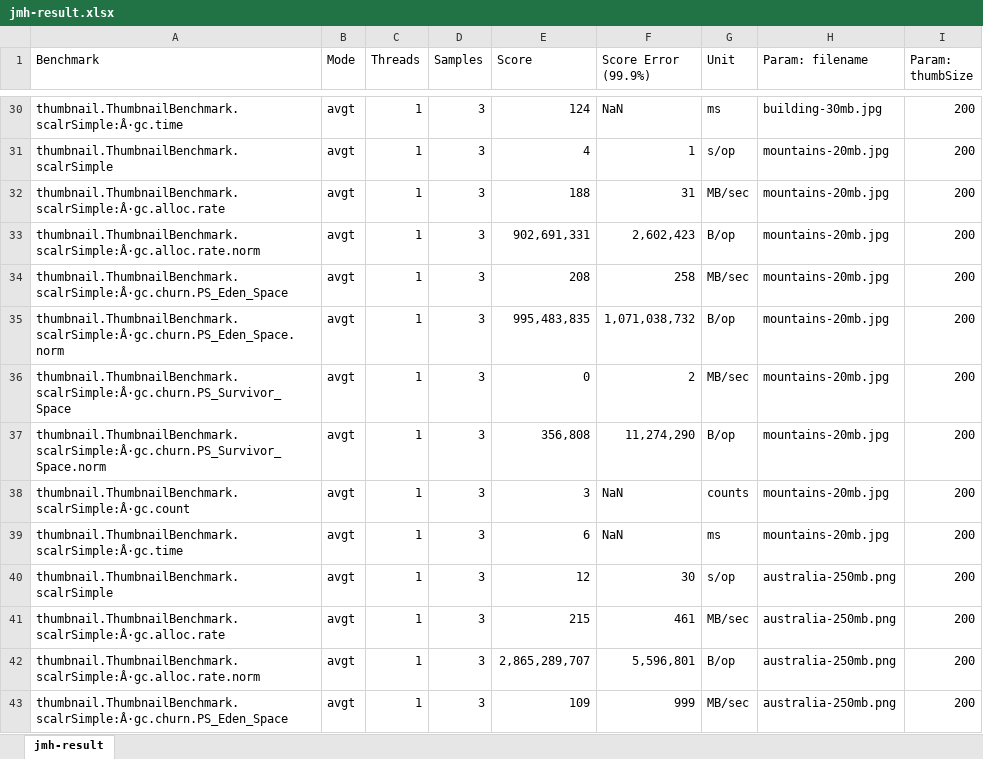
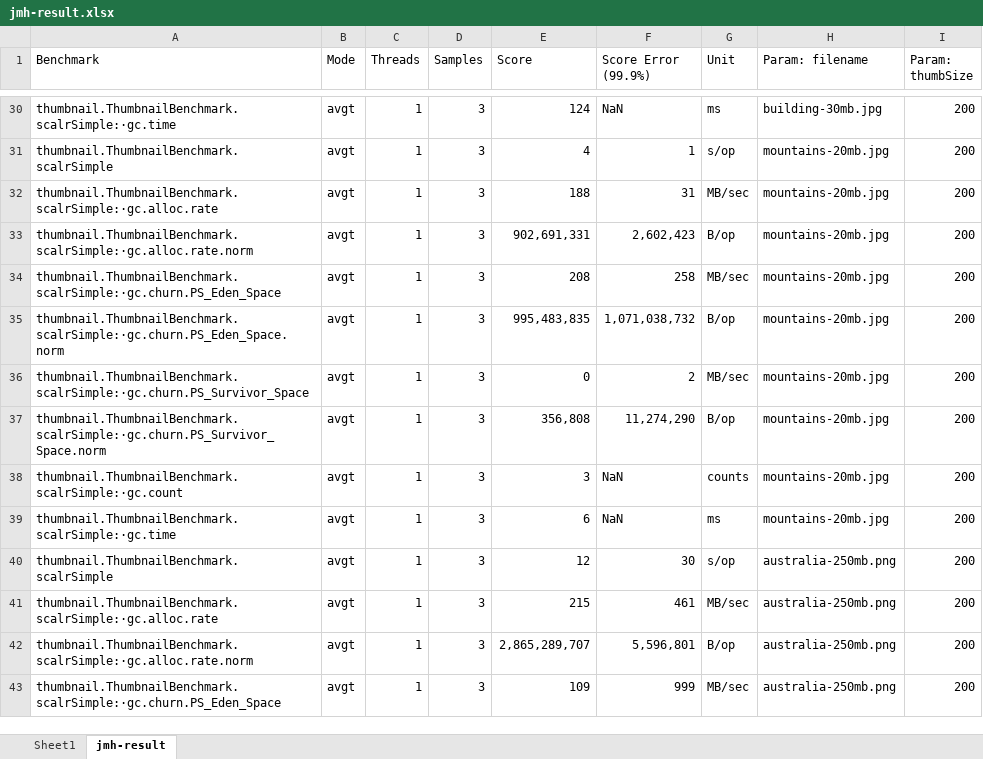
Before and after one commit to ahoffer/thumbnail-benchmark, an Excel workbook: jmh-result.xlsx, sheet jmh-result, drawn as a sheet; only a part is shown, gaps mark what is left out; values as stored, in another font and other column widths than the file's, no borders; conditional formats not drawn; the diff covers the shown part only; the diff names each change by its address in the sheet, - before the commit and + after, or states it on an @@ line.

Commit message:
Use JMH to benchmark different ways of creating image thumbnails

```diff
--- a/jmh-result.xlsx (sheet jmh-result)
+++ b/jmh-result.xlsx (sheet jmh-result)
+sheet tab: Sheet1
-A30 (Benchmark): thumbnail.ThumbnailBenchmark.scalrSimple:Â·gc.time
+A30 (Benchmark): thumbnail.ThumbnailBenchmark.scalrSimple:·gc.time
-A32 (Benchmark): thumbnail.ThumbnailBenchmark.scalrSimple:Â·gc.alloc.rate
+A32 (Benchmark): thumbnail.ThumbnailBenchmark.scalrSimple:·gc.alloc.rate
-A33 (Benchmark): thumbnail.ThumbnailBenchmark.scalrSimple:Â·gc.alloc.rate.norm
+A33 (Benchmark): thumbnail.ThumbnailBenchmark.scalrSimple:·gc.alloc.rate.norm
-A34 (Benchmark): thumbnail.ThumbnailBenchmark.scalrSimple:Â·gc.churn.PS_Eden_Space
+A34 (Benchmark): thumbnail.ThumbnailBenchmark.scalrSimple:·gc.churn.PS_Eden_Space
-A35 (Benchmark): thumbnail.ThumbnailBenchmark.scalrSimple:Â·gc.churn.PS_Eden_Space.norm
+A35 (Benchmark): thumbnail.ThumbnailBenchmark.scalrSimple:·gc.churn.PS_Eden_Space.norm
-A36 (Benchmark): thumbnail.ThumbnailBenchmark.scalrSimple:Â·gc.churn.PS_Survivor_Space
+A36 (Benchmark): thumbnail.ThumbnailBenchmark.scalrSimple:·gc.churn.PS_Survivor_Space
-A37 (Benchmark): thumbnail.ThumbnailBenchmark.scalrSimple:Â·gc.churn.PS_Survivor_Space.norm
+A37 (Benchmark): thumbnail.ThumbnailBenchmark.scalrSimple:·gc.churn.PS_Survivor_Space.norm
-A38 (Benchmark): thumbnail.ThumbnailBenchmark.scalrSimple:Â·gc.count
+A38 (Benchmark): thumbnail.ThumbnailBenchmark.scalrSimple:·gc.count
-A39 (Benchmark): thumbnail.ThumbnailBenchmark.scalrSimple:Â·gc.time
+A39 (Benchmark): thumbnail.ThumbnailBenchmark.scalrSimple:·gc.time
-A41 (Benchmark): thumbnail.ThumbnailBenchmark.scalrSimple:Â·gc.alloc.rate
+A41 (Benchmark): thumbnail.ThumbnailBenchmark.scalrSimple:·gc.alloc.rate
-A42 (Benchmark): thumbnail.ThumbnailBenchmark.scalrSimple:Â·gc.alloc.rate.norm
+A42 (Benchmark): thumbnail.ThumbnailBenchmark.scalrSimple:·gc.alloc.rate.norm
-A43 (Benchmark): thumbnail.ThumbnailBenchmark.scalrSimple:Â·gc.churn.PS_Eden_Space
+A43 (Benchmark): thumbnail.ThumbnailBenchmark.scalrSimple:·gc.churn.PS_Eden_Space
```
Also changed, not shown: 161 edited cells elsewhere in this sheet, 4 other files.
